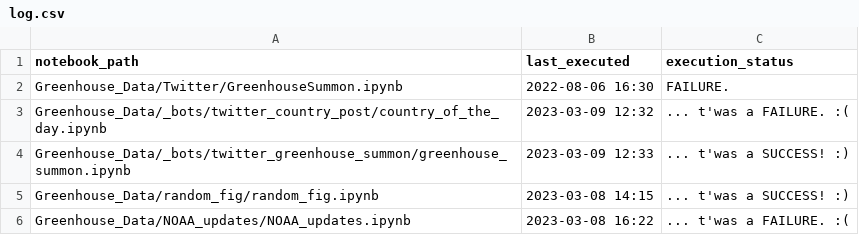
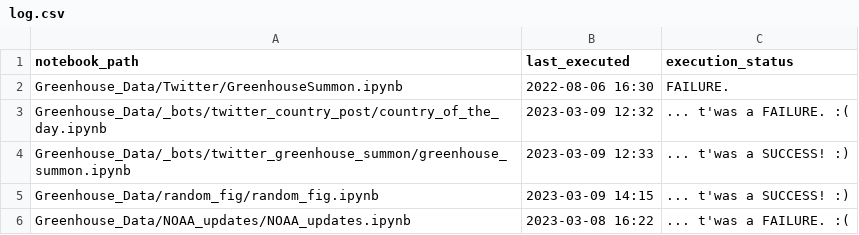
Before and after one commit to dquintani/update, a CSV file: log.csv, drawn as a sheet.

```diff
--- a/log.csv
+++ b/log.csv
@@ -4,3 +4,3 @@ Greenhouse_Data/_bots/twitter_country_post/country_of_the_day.ipynb,2023-03-09 1
 Greenhouse_Data/_bots/twitter_greenhouse_summon/greenhouse_summon.ipynb,2023-03-09 12:33,... t'was a SUCCESS! :)
-Greenhouse_Data/random_fig/random_fig.ipynb,2023-03-08 14:15,... t'was a SUCCESS! :)
+Greenhouse_Data/random_fig/random_fig.ipynb,2023-03-09 14:15,... t'was a SUCCESS! :)
 Greenhouse_Data/NOAA_updates/NOAA_updates.ipynb,2023-03-08 16:22,... t'was a FAILURE. :(
```
Also changed, not shown: 2 other files.
